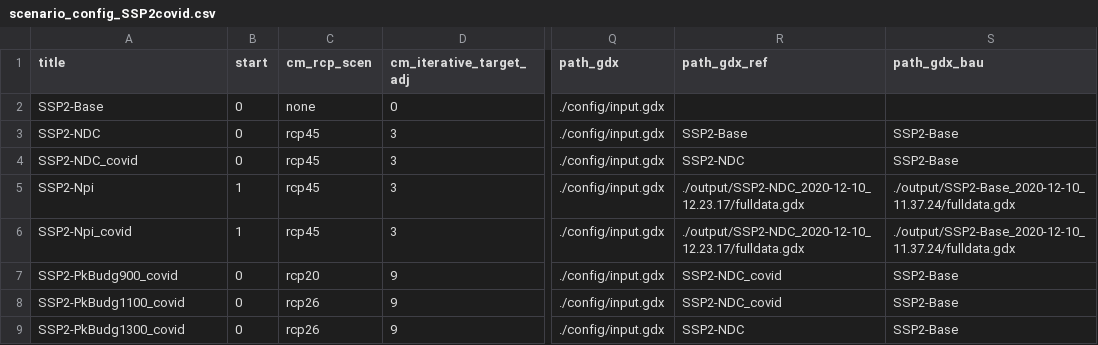
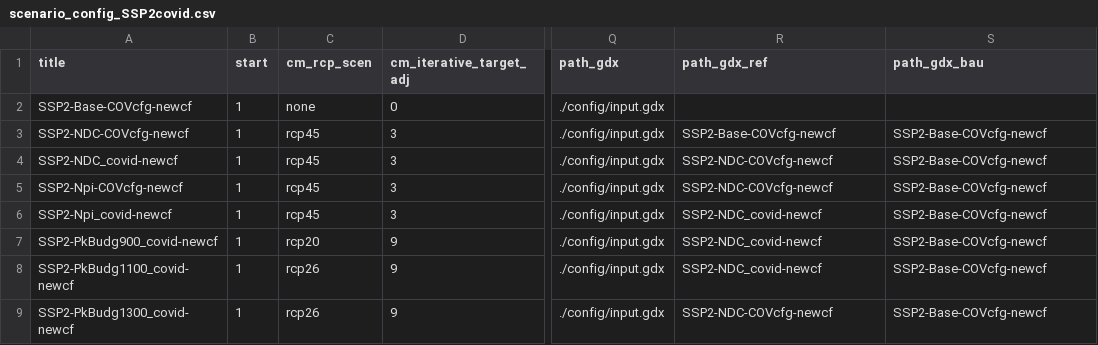
Before and after one commit to stephenbi/remind, a CSV file: config/scenario_config_SSP2covid.csv, drawn as a sheet; only a part is shown, gaps mark what is left out; the diff names each change by its address in the sheet, - before the commit and + after, or states it on an @@ line.

```diff
--- a/config/scenario_config_SSP2covid.csv
+++ b/config/scenario_config_SSP2covid.csv
-A2 (title): SSP2-Base
+A2 (title): SSP2-Base-COVcfg-newcf
-B2:B4 (start): 0
+B2:B4 (start): 1
-A3 (title): SSP2-NDC
+A3 (title): SSP2-NDC-COVcfg-newcf
-R3 (path_gdx_ref): SSP2-Base
+R3 (path_gdx_ref): SSP2-Base-COVcfg-newcf
-S3:S4 (path_gdx_bau): SSP2-Base
+S3:S4 (path_gdx_bau): SSP2-Base-COVcfg-newcf
-A4 (title): SSP2-NDC_covid
+A4 (title): SSP2-NDC_covid-newcf
-R4 (path_gdx_ref): SSP2-NDC
+R4 (path_gdx_ref): SSP2-NDC-COVcfg-newcf
-A5 (title): SSP2-Npi
+A5 (title): SSP2-Npi-COVcfg-newcf
-R5 (path_gdx_ref): ./output/SSP2-NDC_2020-12-10_12.23.17/fulldata.gdx
+R5 (path_gdx_ref): SSP2-NDC-COVcfg-newcf
-S5:S6 (path_gdx_bau): ./output/SSP2-Base_2020-12-10_11.37.24/fulldata.gdx
+S5:S6 (path_gdx_bau): SSP2-Base-COVcfg-newcf
-A6 (title): SSP2-Npi_covid
+A6 (title): SSP2-Npi_covid-newcf
-R6 (path_gdx_ref): ./output/SSP2-NDC_2020-12-10_12.23.17/fulldata.gdx
+R6 (path_gdx_ref): SSP2-NDC_covid-newcf
-A7 (title): SSP2-PkBudg900_covid
+A7 (title): SSP2-PkBudg900_covid-newcf
-B7:B9 (start): 0
+B7:B9 (start): 1
-R7:R8 (path_gdx_ref): SSP2-NDC_covid
+R7:R8 (path_gdx_ref): SSP2-NDC_covid-newcf
-S7:S9 (path_gdx_bau): SSP2-Base
+S7:S9 (path_gdx_bau): SSP2-Base-COVcfg-newcf
-A8 (title): SSP2-PkBudg1100_covid
+A8 (title): SSP2-PkBudg1100_covid-newcf
-A9 (title): SSP2-PkBudg1300_covid
+A9 (title): SSP2-PkBudg1300_covid-newcf
-R9 (path_gdx_ref): SSP2-NDC
+R9 (path_gdx_ref): SSP2-NDC-COVcfg-newcf
```
Also changed, not shown: config/scenario_config_PPCA.csv, config/scenario_config_SSPSDP.csv, 2 other files.
